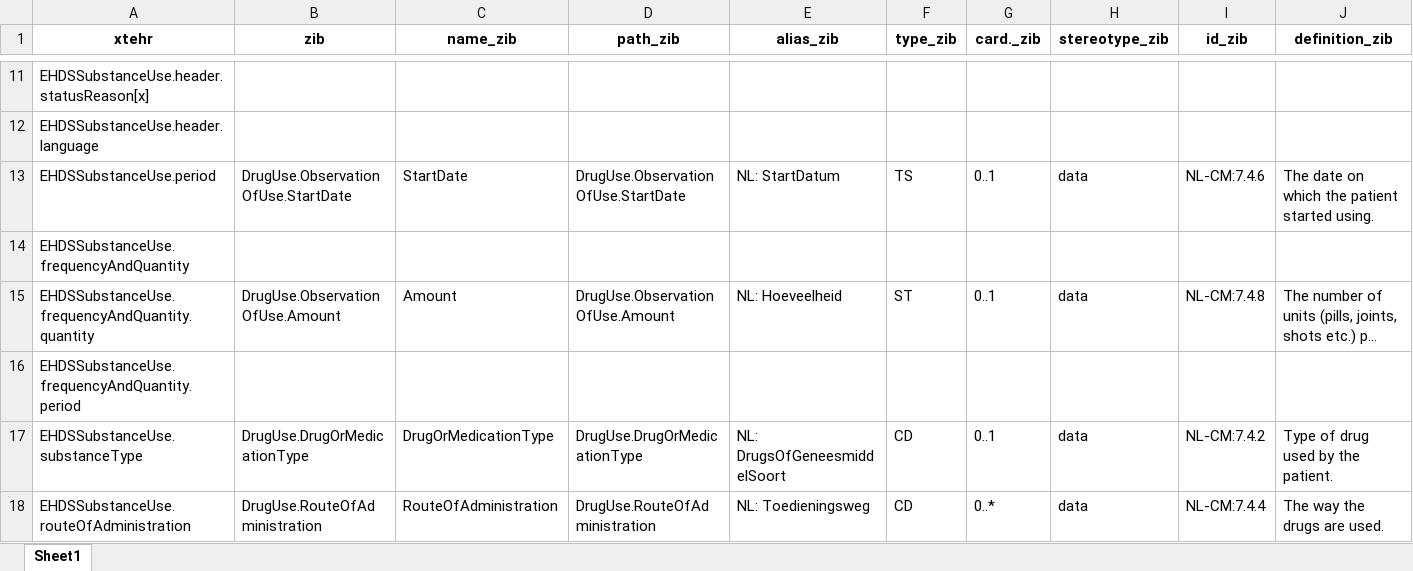
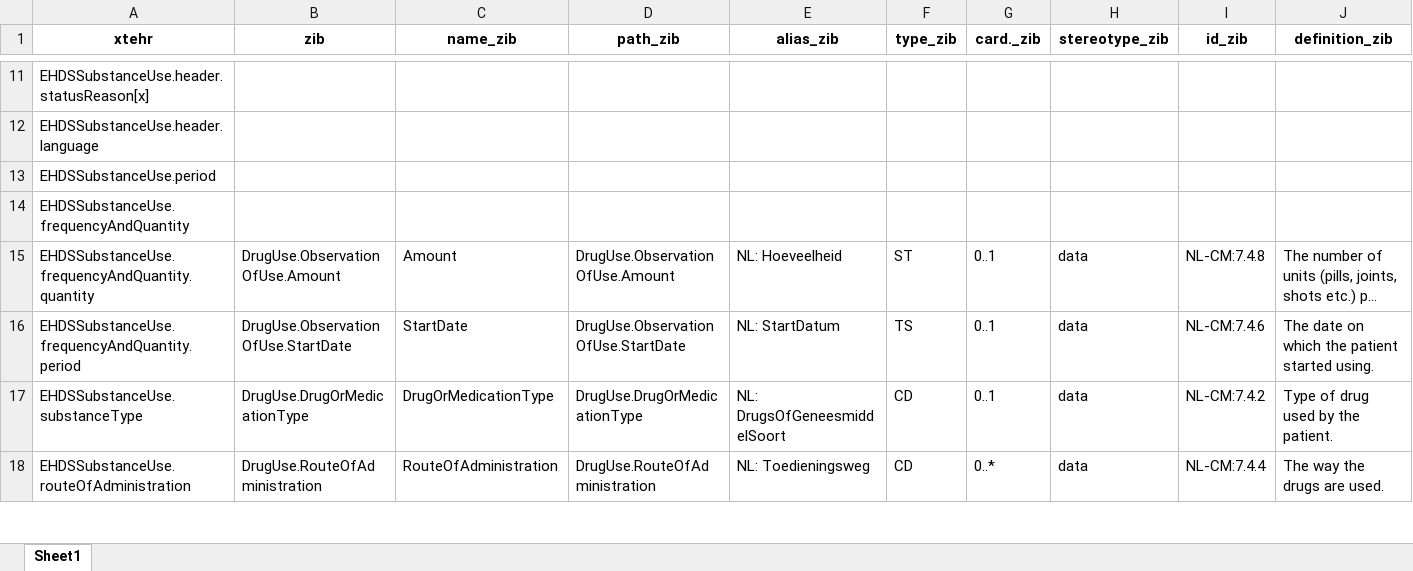
Before and after one commit to Nictiz/eu-nl-compared, an Excel workbook: maps/xtehr2zibs2024/SubstanceUse-DrugUse-full.xlsx, sheet Sheet1, drawn as a sheet; only a part is shown, gaps mark what is left out; long unchanged cells end in …; values as stored, in another font and other column widths than the file's, no borders; the diff names each change by its address in the sheet, - before the commit and + after, or states it on an @@ line.

Commit message:
TobaccoUse en reparaties aan Drug en AlcoholUSe

```diff
--- a/maps/xtehr2zibs2024/SubstanceUse-DrugUse-full.xlsx (sheet Sheet1)
+++ b/maps/xtehr2zibs2024/SubstanceUse-DrugUse-full.xlsx (sheet Sheet1)
-B13 (zib): DrugUse.ObservationOfUse.StartDate
+B13 (zib): (empty)
-C13 (name_zib): StartDate
+C13 (name_zib): (empty)
-D13 (path_zib): DrugUse.ObservationOfUse.StartDate
+D13 (path_zib): (empty)
-E13 (alias_zib): NL: StartDatum
+E13 (alias_zib): (empty)
-F13 (type_zib): TS
+F13 (type_zib): (empty)
-G13 (card._zib): 0..1
+G13 (card._zib): (empty)
-H13 (stereotype_zib): data
+H13 (stereotype_zib): (empty)
-I13 (id_zib): NL-CM:7.4.6
+I13 (id_zib): (empty)
-J13 (definition_zib): The date on which the patient started using.
+J13 (definition_zib): (empty)
-B16 (zib): (empty)
+B16 (zib): DrugUse.ObservationOfUse.StartDate
-C16 (name_zib): (empty)
+C16 (name_zib): StartDate
-D16 (path_zib): (empty)
+D16 (path_zib): DrugUse.ObservationOfUse.StartDate
-E16 (alias_zib): (empty)
+E16 (alias_zib): NL: StartDatum
-F16 (type_zib): (empty)
+F16 (type_zib): TS
-G16 (card._zib): (empty)
+G16 (card._zib): 0..1
-H16 (stereotype_zib): (empty)
+H16 (stereotype_zib): data
-I16 (id_zib): (empty)
+I16 (id_zib): NL-CM:7.4.6
-J16 (definition_zib): (empty)
+J16 (definition_zib): The date on which the patient started using.
```
Also changed, not shown: maps/SubstanceUse-AlcoholUse.xlsx, maps/SubstanceUse-DrugUse.xlsx, 12 other files.
